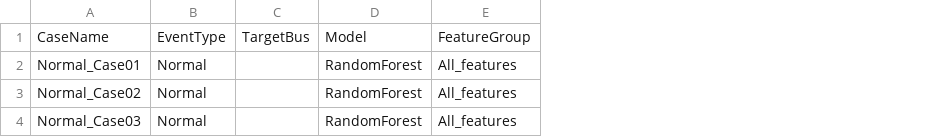
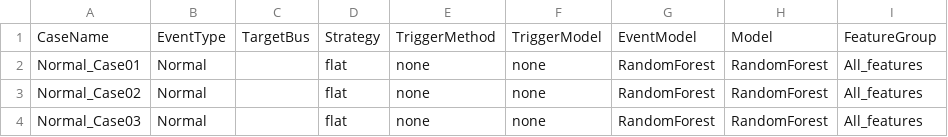
Before and after one commit to hjinyy/WMU_project, a CSV file: results/waveform_event_analysis/reports/misclassified_cases_full_wmu.csv, drawn as a sheet; only a part is shown; the diff names each change by its address in the sheet, - before the commit and + after, or states it on an @@ line.

```diff
--- a/results/waveform_event_analysis/reports/misclassified_cases_full_wmu.csv
+++ b/results/waveform_event_analysis/reports/misclassified_cases_full_wmu.csv
+column D, rows 1-4: Strategy | flat | flat | flat
+column E, rows 1-4: TriggerMethod | none | none | none
+column F, rows 1-4: TriggerModel | none | none | none
+column G, rows 1-4: EventModel | RandomForest | RandomForest | RandomForest
```
Also changed, not shown: results/waveform_event_analysis/reports/classification_full_wmu_metrics.csv, results/waveform_event_analysis/reports/important_wmu_bus_count.csv, 34 other files.
